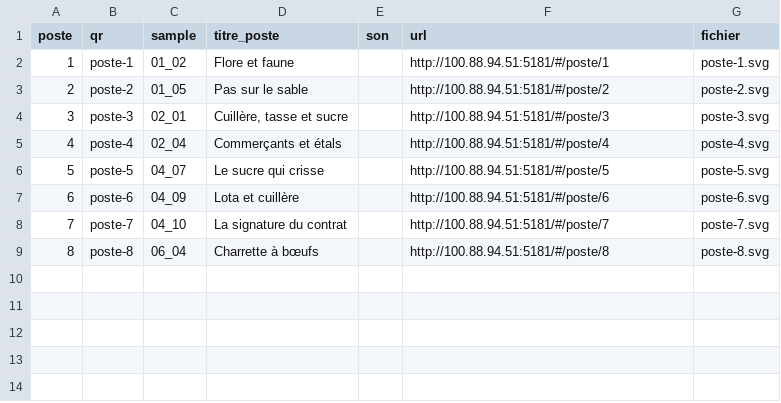
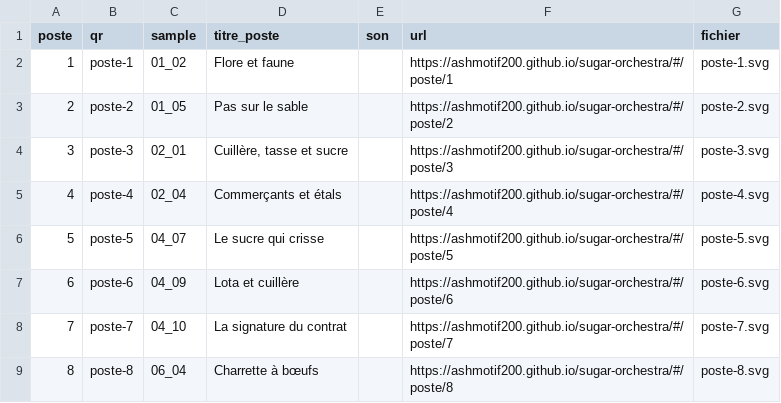
Before and after one commit to ashmotif200/sugar-orchestra, a CSV file: docs/qr/correspondance-postes.csv, drawn as a sheet.

```diff
--- a/docs/qr/correspondance-postes.csv
+++ b/docs/qr/correspondance-postes.csv
@@ -1,9 +1,9 @@
 poste;qr;sample;titre_poste;son;url;fichier
-1;poste-1;01_02;Flore et faune;;http://100.88.94.51:5181/#/poste/1;poste-1.svg
-2;poste-2;01_05;Pas sur le sable;;http://100.88.94.51:5181/#/poste/2;poste-2.svg
-3;poste-3;02_01;Cuillère, tasse et sucre;;http://100.88.94.51:5181/#/poste/3;poste-3.svg
-4;poste-4;02_04;Commerçants et étals;;http://100.88.94.51:5181/#/poste/4;poste-4.svg
-5;poste-5;04_07;Le sucre qui crisse;;http://100.88.94.51:5181/#/poste/5;poste-5.svg
-6;poste-6;04_09;Lota et cuillère;;http://100.88.94.51:5181/#/poste/6;poste-6.svg
-7;poste-7;04_10;La signature du contrat;;http://100.88.94.51:5181/#/poste/7;poste-7.svg
-8;poste-8;06_04;Charrette à bœufs;;http://100.88.94.51:5181/#/poste/8;poste-8.svg
+1;poste-1;01_02;Flore et faune;;https://ashmotif200.github.io/sugar-orchestra/#/poste/1;poste-1.svg
+2;poste-2;01_05;Pas sur le sable;;https://ashmotif200.github.io/sugar-orchestra/#/poste/2;poste-2.svg
+3;poste-3;02_01;Cuillère, tasse et sucre;;https://ashmotif200.github.io/sugar-orchestra/#/poste/3;poste-3.svg
+4;poste-4;02_04;Commerçants et étals;;https://ashmotif200.github.io/sugar-orchestra/#/poste/4;poste-4.svg
+5;poste-5;04_07;Le sucre qui crisse;;https://ashmotif200.github.io/sugar-orchestra/#/poste/5;poste-5.svg
+6;poste-6;04_09;Lota et cuillère;;https://ashmotif200.github.io/sugar-orchestra/#/poste/6;poste-6.svg
+7;poste-7;04_10;La signature du contrat;;https://ashmotif200.github.io/sugar-orchestra/#/poste/7;poste-7.svg
+8;poste-8;06_04;Charrette à bœufs;;https://ashmotif200.github.io/sugar-orchestra/#/poste/8;poste-8.svg
```
Also changed, not shown: 26 other files.
